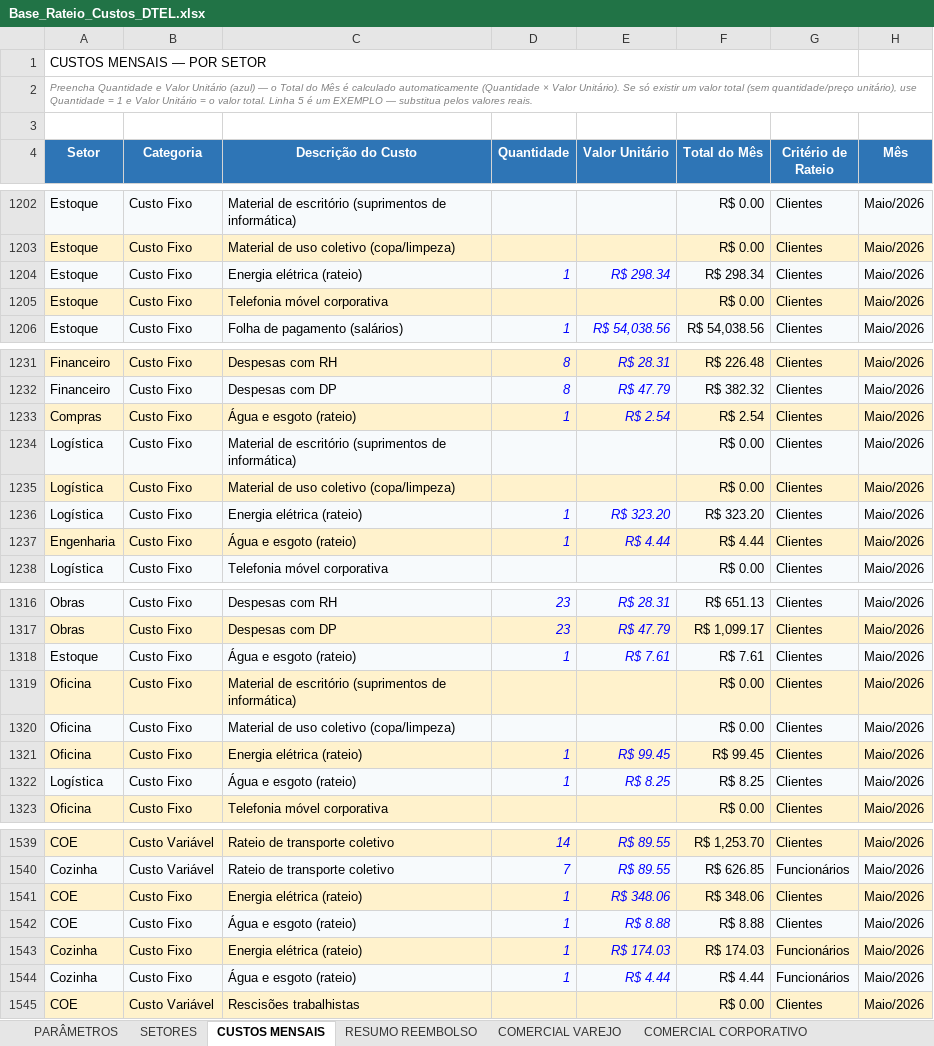
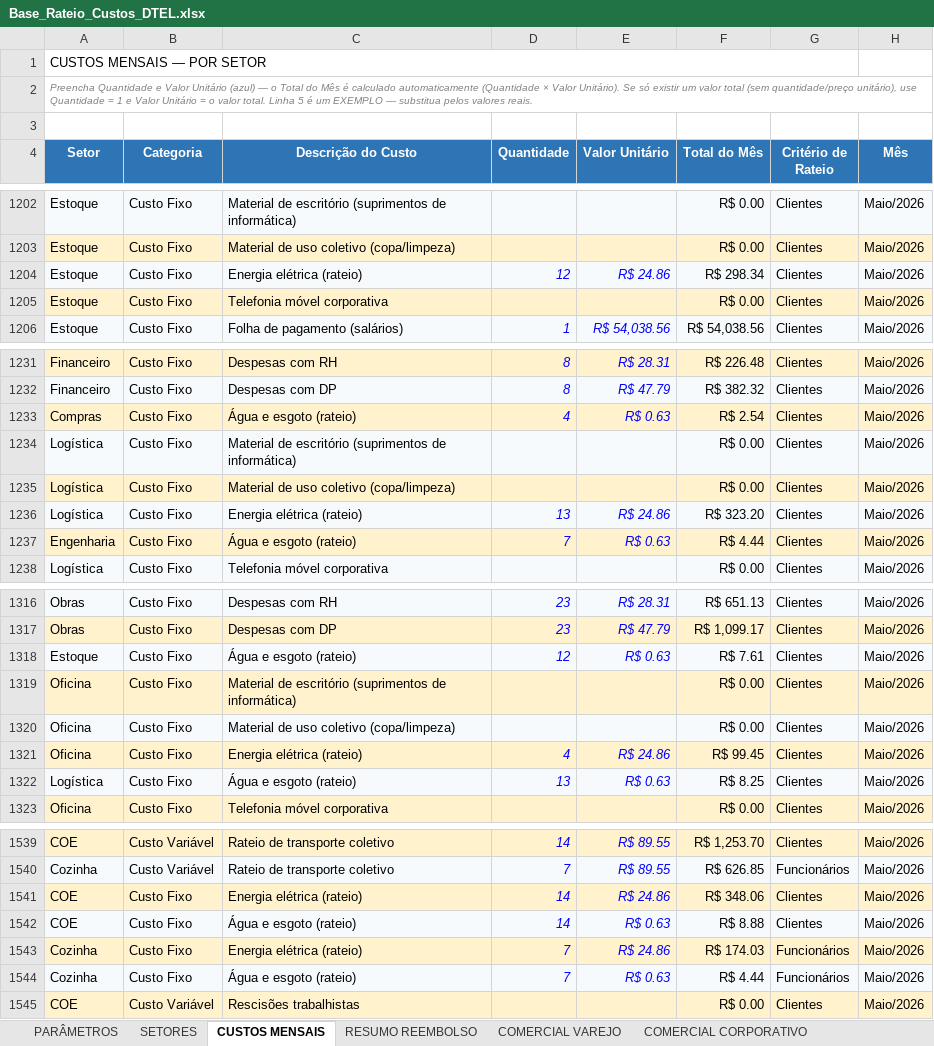
Before and after one commit to Deboradtelelecom/Base-dos-setores, an Excel workbook: dados-mensais/Base_Rateio_Custos_DTEL.xlsx, sheet CUSTOS MENSAIS, drawn as a sheet; only a part is shown, gaps mark what is left out; values as stored, in another font and other column widths than the file's, no borders; charts and pictures not drawn; the diff covers the shown part only; the diff names each change by its address in the sheet, - before the commit and + after, or states it on an @@ line.

```diff
--- a/dados-mensais/Base_Rateio_Custos_DTEL.xlsx (sheet CUSTOS MENSAIS)
+++ b/dados-mensais/Base_Rateio_Custos_DTEL.xlsx (sheet CUSTOS MENSAIS)
-D1204 (Quantidade): 1
+D1204 (Quantidade): 12
-E1204 (Valor Unitário): R$ 298.34
+E1204 (Valor Unitário): R$ 24.86
-D1233 (Quantidade): 1
+D1233 (Quantidade): 4
-E1233 (Valor Unitário): R$ 2.54
+E1233 (Valor Unitário): R$ 0.63
-D1236 (Quantidade): 1
+D1236 (Quantidade): 13
-E1236 (Valor Unitário): R$ 323.20
+E1236 (Valor Unitário): R$ 24.86
-D1237 (Quantidade): 1
+D1237 (Quantidade): 7
-E1237 (Valor Unitário): R$ 4.44
+E1237 (Valor Unitário): R$ 0.63
-D1318 (Quantidade): 1
+D1318 (Quantidade): 12
-E1318 (Valor Unitário): R$ 7.61
+E1318 (Valor Unitário): R$ 0.63
-D1321 (Quantidade): 1
+D1321 (Quantidade): 4
-E1321 (Valor Unitário): R$ 99.45
+E1321 (Valor Unitário): R$ 24.86
-D1322 (Quantidade): 1
+D1322 (Quantidade): 13
-E1322 (Valor Unitário): R$ 8.25
+E1322 (Valor Unitário): R$ 0.63
-D1541:D1542 (Quantidade): 1
+D1541:D1542 (Quantidade): 14
-E1541 (Valor Unitário): R$ 348.06
+E1541 (Valor Unitário): R$ 24.86
-E1542 (Valor Unitário): R$ 8.88
+E1542 (Valor Unitário): R$ 0.63
-D1543:D1544 (Quantidade): 1
+D1543:D1544 (Quantidade): 7
-E1543 (Valor Unitário): R$ 174.03
+E1543 (Valor Unitário): R$ 24.86
-E1544 (Valor Unitário): R$ 4.44
+E1544 (Valor Unitário): R$ 0.63
```
Also changed, not shown: 30 edited cells elsewhere in this sheet, sheet PARÂMETROS, sheet RESUMO REEMBOLSO, sheet SETORES, formulas that keep their value, hidden cells.
